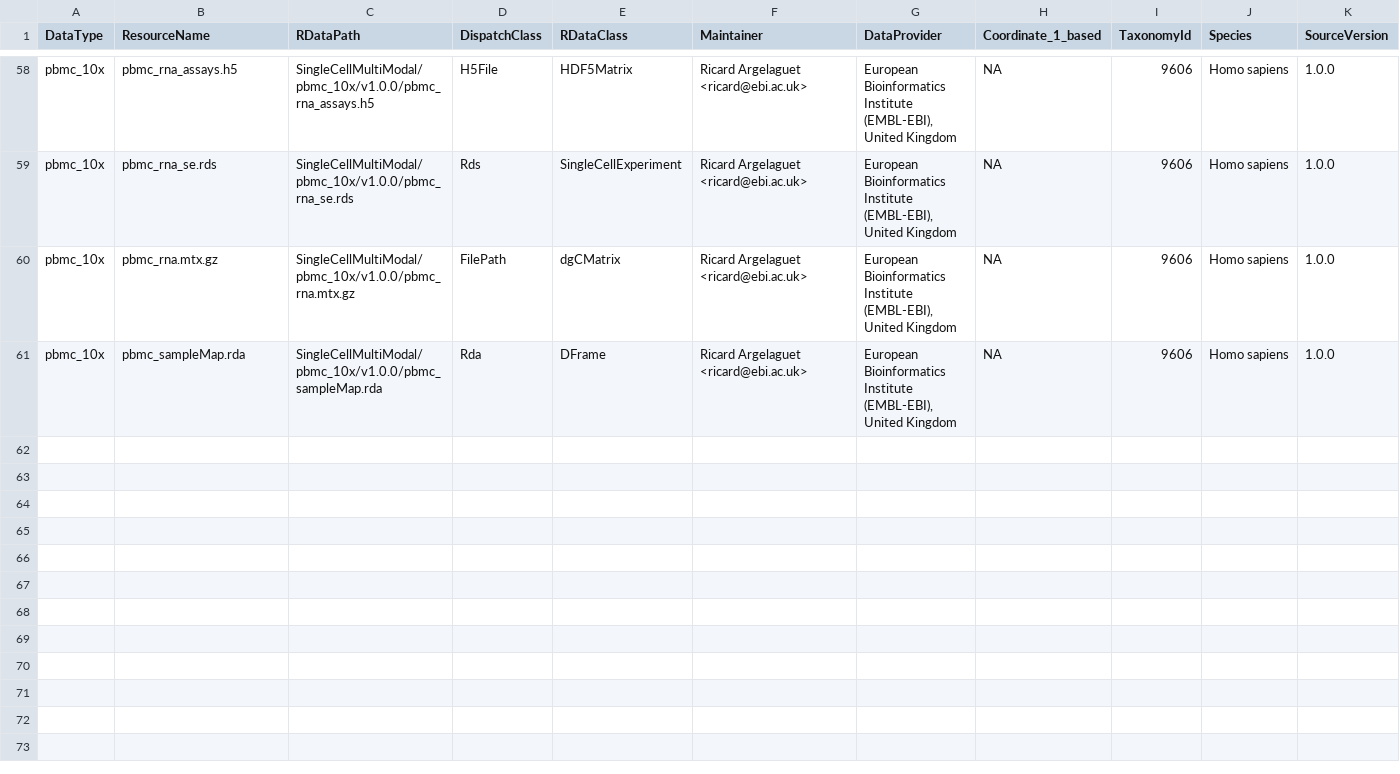
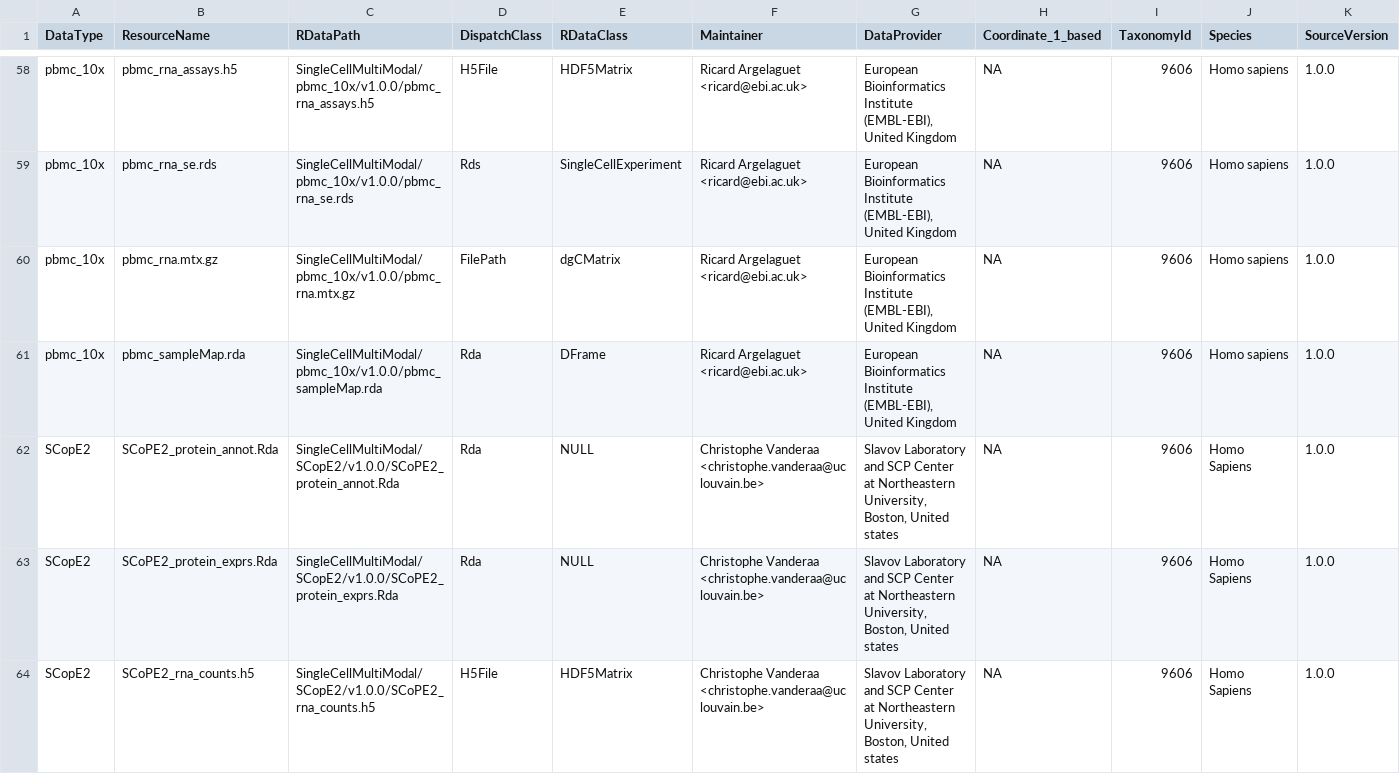
Before and after one commit to waldronlab/SingleCellMultiModal, a CSV file: inst/extdata/metadata.csv, drawn as a sheet; only a part is shown, gaps mark what is left out; rows hold the shown columns only; the diff names each change by its address in the sheet, - before the commit and + after, or states it on an @@ line.

Commit message:
docs: added resource metadata and updated metadata.csv

```diff
--- a/inst/extdata/metadata.csv
+++ b/inst/extdata/metadata.csv
+row 62: SCopE2 | SCoPE2_protein_annot.Rda | SingleCellMultiModal/SCopE2/v1.0.0/SCoPE2_protein_annot.Rda | Rda | NULL | Christophe Vanderaa <christophe.vanderaa@uclouvain.be> | Slavov Laboratory and SCP Center at Northeastern University, Boston, United states | NA | 9606 | Homo Sapiens | 1.0.0
+row 63: SCopE2 | SCoPE2_protein_exprs.Rda | SingleCellMultiModal/SCopE2/v1.0.0/SCoPE2_protein_exprs.Rda | Rda | NULL | Christophe Vanderaa <christophe.vanderaa@uclouvain.be> | Slavov Laboratory and SCP Center at Northeastern University, Boston, United states | NA | 9606 | Homo Sapiens | 1.0.0
+row 64: SCopE2 | SCoPE2_rna_counts.h5 | SingleCellMultiModal/SCopE2/v1.0.0/SCoPE2_rna_counts.h5 | H5File | HDF5Matrix | Christophe Vanderaa <christophe.vanderaa@uclouvain.be> | Slavov Laboratory and SCP Center at Northeastern University, Boston, United states | NA | 9606 | Homo Sapiens | 1.0.0
```
Also changed, not shown: 4 other files.
